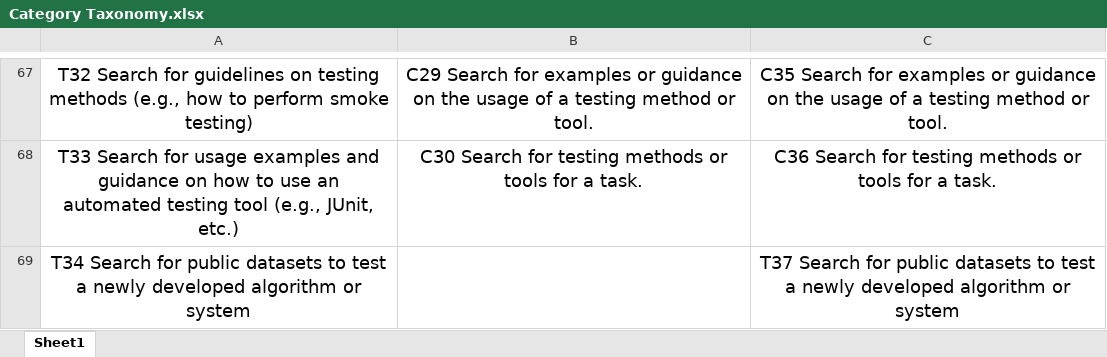
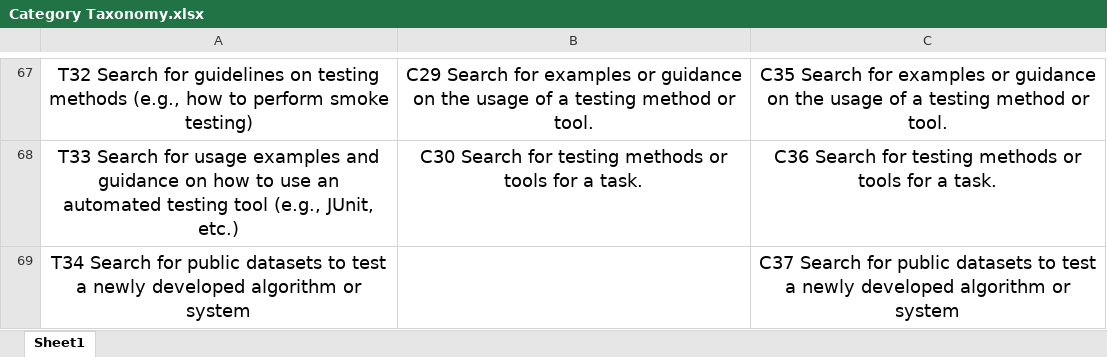
Before and after one commit to Postgraduate-Learn/PQIR-Replication, an Excel workbook: PQIR_DATA/Category Taxonomy.xlsx, sheet Sheet1, drawn as a sheet; only a part is shown, gaps mark what is left out; values as stored, in another font and other column widths than the file's, no borders; the diff names each change by its address in the sheet, - before the commit and + after, or states it on an @@ line.

Commit message:
Add files via upload

```diff
--- a/PQIR_DATA/Category Taxonomy.xlsx (sheet Sheet1)
+++ b/PQIR_DATA/Category Taxonomy.xlsx (sheet Sheet1)
-C69: T37 Search for…
+C69: C37 Search for…
```
